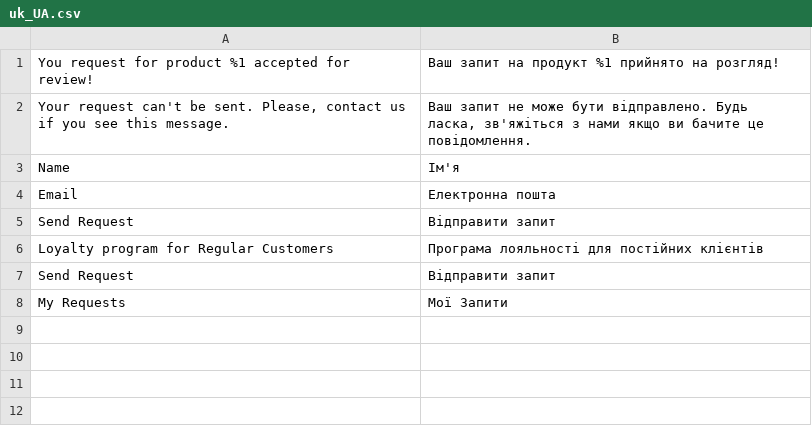
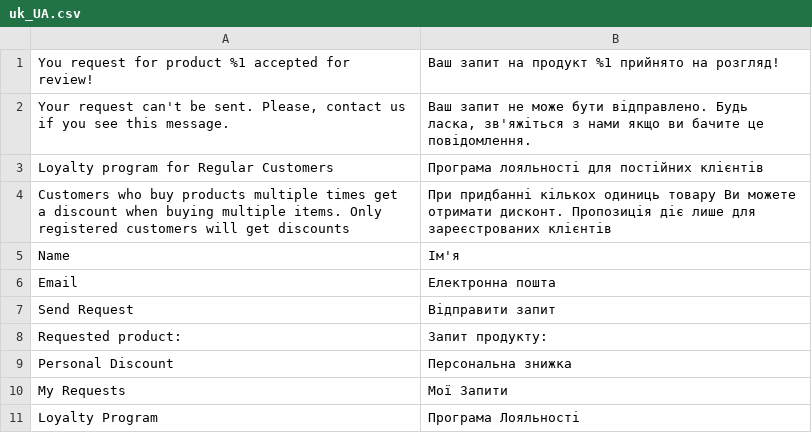
Before and after one commit to NadiiaZlobynets/nadiia-zlobynets-magento, a CSV file: app/code/Nadiiaz/RegularCustomer/i18n/uk_UA.csv, drawn as a sheet.

Commit message:
Lesson 7 - Patches. Collections: edited i18n for RegularCustomer

```diff
--- a/app/code/Nadiiaz/RegularCustomer/i18n/uk_UA.csv
+++ b/app/code/Nadiiaz/RegularCustomer/i18n/uk_UA.csv
@@ -2,2 +2,4 @@
 "Your request can't be sent. Please, contact us if you see this message.","Ваш запит не може бути відправлено. Будь ласка, зв'яжіться з нами якщо ви бачите це повідомлення."
+"Loyalty program for Regular Customers","Програма лояльності для постійних клієнтів"
+"Customers who buy products multiple times get a discount when buying multiple items. Only registered customers will get discounts","При придбанні кількох одиниць товару Ви можете отримати дисконт. Пропозиція діє лише для зареєстрованих клієнтів"
 Name,Ім'я
@@ -5,4 +7,5 @@ Name,Ім'я
 "Send Request","Відправити запит"
-"Loyalty program for Regular Customers","Програма лояльності для постійних клієнтів"
-"Send Request","Відправити запит"
+"Requested product:","Запит продукту:"
+"Personal Discount","Персональна знижка"
 "My Requests","Мої Запити"
+"Loyalty Program","Програма Лояльності"
```
Also changed, not shown: 1 other file.
